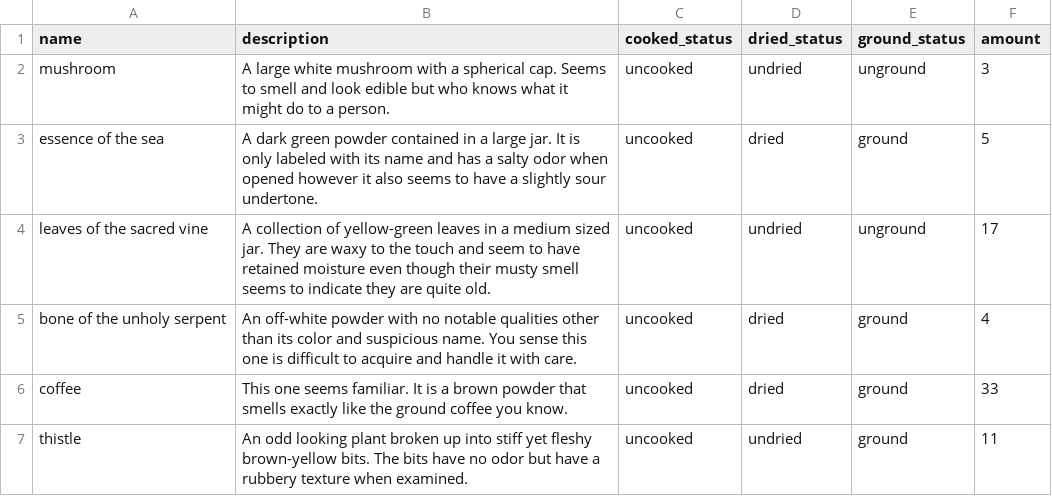
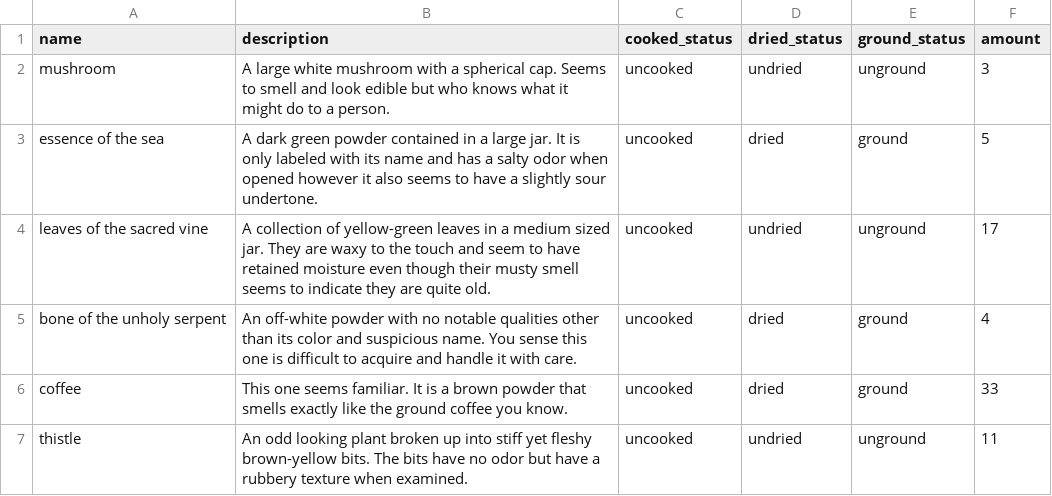
Before and after one commit to jamisonpeebles/CPSC-1050-Project-2, a CSV file: ingredient_info.csv, drawn as a sheet.

```diff
--- a/ingredient_info.csv
+++ b/ingredient_info.csv
@@ -6,2 +6,2 @@ bone of the unholy serpent,An off-white powder with no notable qualities other t
 coffee,This one seems familiar. It is a brown powder that smells exactly like the ground coffee you know., uncooked, dried, ground, 33
-thistle,An odd looking plant broken up into stiff yet fleshy brown-yellow bits. The bits have no odor but have a rubbery texture when examined.,uncooked,undried,ground,11
+thistle,An odd looking plant broken up into stiff yet fleshy brown-yellow bits. The bits have no odor but have a rubbery texture when examined.,uncooked,undried,unground,11
```
Also changed, not shown: 7 other files.
